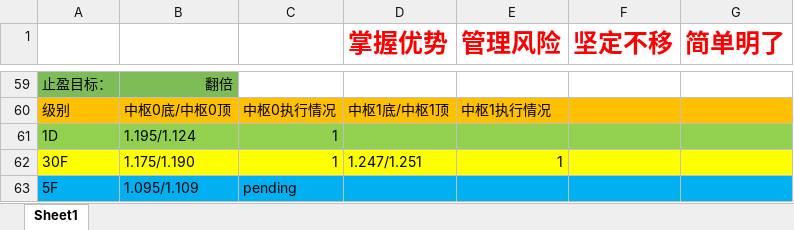
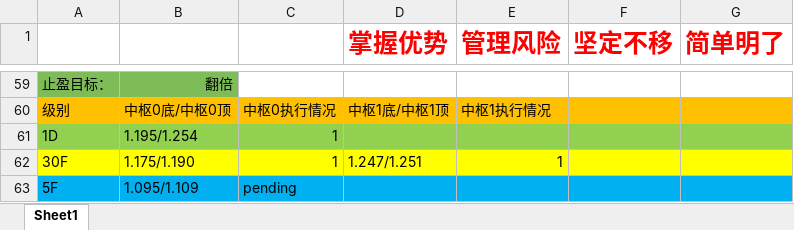
Before and after one commit to haiyangqin/Stock_Strategy_Monitor, an Excel workbook: zhongshu_wangge.xlsx, sheet Sheet1, drawn as a sheet; only a part is shown, gaps mark what is left out; values as stored, in another font and other column widths than the file's, no borders; the diff names each change by its address in the sheet, - before the commit and + after, or states it on an @@ line.

Commit message:
check-in: update the zhongshu_wangge.xlsx 20210203

```diff
--- a/zhongshu_wangge.xlsx (sheet Sheet1)
+++ b/zhongshu_wangge.xlsx (sheet Sheet1)
-B61: 1.195/1.124
+B61: 1.195/1.254
```
